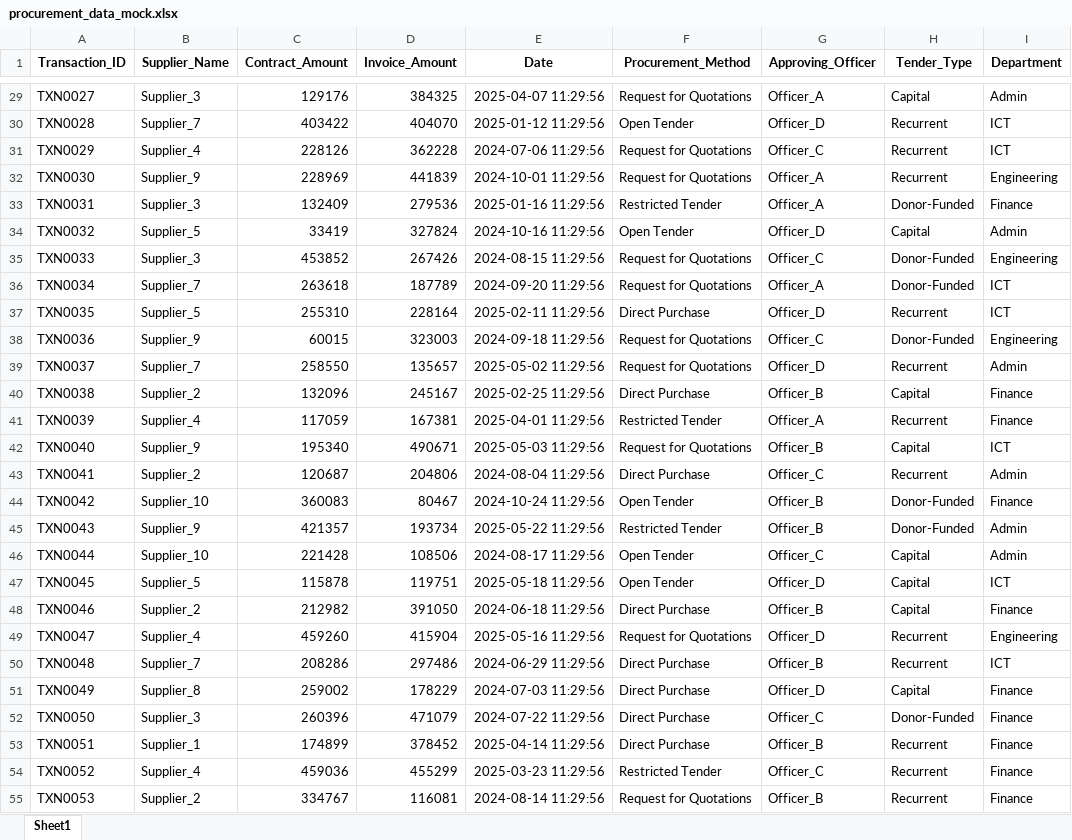
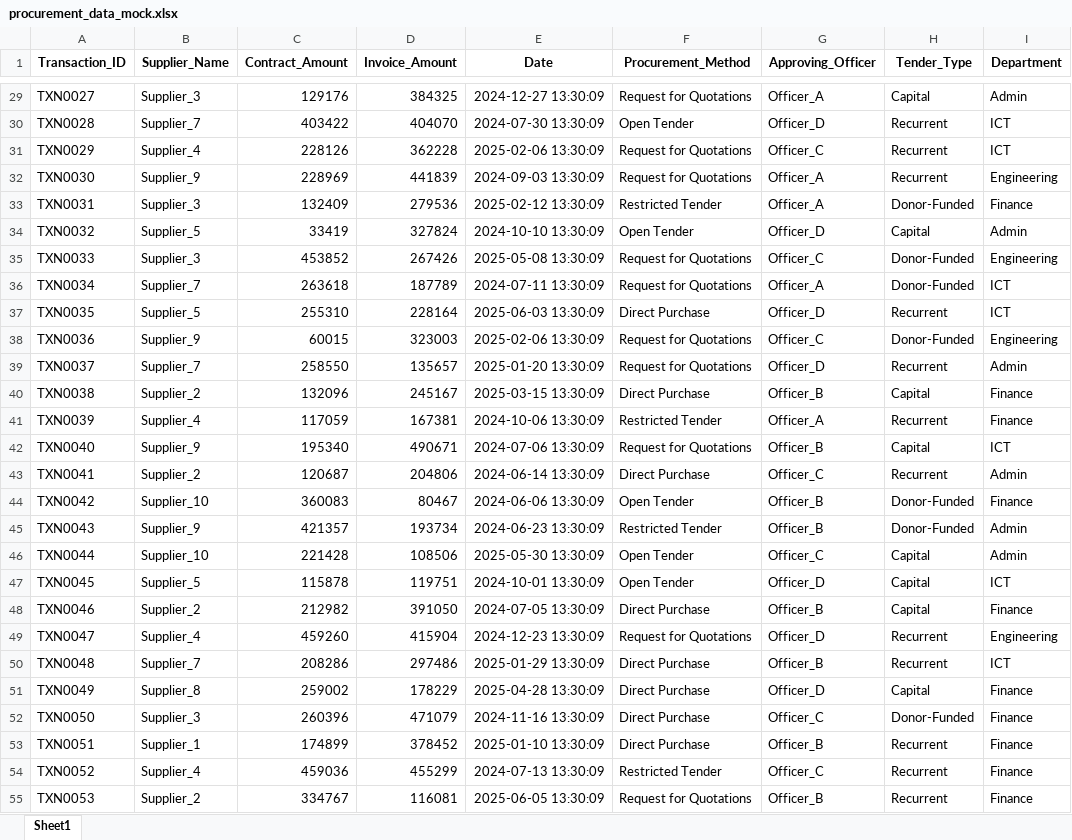
Before and after one commit to jidza1972/Procurement-Anomaly-Dashboard, an Excel workbook: procurement_data_mock.xlsx, sheet Sheet1, drawn as a sheet; only a part is shown, gaps mark what is left out; values as stored, in another font and other column widths than the file's, no borders; the diff covers the shown part only; the diff names each change by its address in the sheet, - before the commit and + after, or states it on an @@ line.

```diff
--- a/procurement_data_mock.xlsx (sheet Sheet1)
+++ b/procurement_data_mock.xlsx (sheet Sheet1)
-E29 (Date): 2025-04-07 11:29:56
+E29 (Date): 2024-12-27 13:30:09
-E30 (Date): 2025-01-12 11:29:56
+E30 (Date): 2024-07-30 13:30:09
-E31 (Date): 2024-07-06 11:29:56
+E31 (Date): 2025-02-06 13:30:09
-E32 (Date): 2024-10-01 11:29:56
+E32 (Date): 2024-09-03 13:30:09
-E33 (Date): 2025-01-16 11:29:56
+E33 (Date): 2025-02-12 13:30:09
-E34 (Date): 2024-10-16 11:29:56
+E34 (Date): 2024-10-10 13:30:09
-E35 (Date): 2024-08-15 11:29:56
+E35 (Date): 2025-05-08 13:30:09
-E36 (Date): 2024-09-20 11:29:56
+E36 (Date): 2024-07-11 13:30:09
-E37 (Date): 2025-02-11 11:29:56
+E37 (Date): 2025-06-03 13:30:09
-E38 (Date): 2024-09-18 11:29:56
+E38 (Date): 2025-02-06 13:30:09
-E39 (Date): 2025-05-02 11:29:56
+E39 (Date): 2025-01-20 13:30:09
-E40 (Date): 2025-02-25 11:29:56
+E40 (Date): 2025-03-15 13:30:09
-E41 (Date): 2025-04-01 11:29:56
+E41 (Date): 2024-10-06 13:30:09
-E42 (Date): 2025-05-03 11:29:56
+E42 (Date): 2024-07-06 13:30:09
-E43 (Date): 2024-08-04 11:29:56
+E43 (Date): 2024-06-14 13:30:09
-E44 (Date): 2024-10-24 11:29:56
+E44 (Date): 2024-06-06 13:30:09
-E45 (Date): 2025-05-22 11:29:56
+E45 (Date): 2024-06-23 13:30:09
-E46 (Date): 2024-08-17 11:29:56
+E46 (Date): 2025-05-30 13:30:09
-E47 (Date): 2025-05-18 11:29:56
+E47 (Date): 2024-10-01 13:30:09
-E48 (Date): 2024-06-18 11:29:56
+E48 (Date): 2024-07-05 13:30:09
-E49 (Date): 2025-05-16 11:29:56
+E49 (Date): 2024-12-23 13:30:09
-E50 (Date): 2024-06-29 11:29:56
+E50 (Date): 2025-01-29 13:30:09
-E51 (Date): 2024-07-03 11:29:56
+E51 (Date): 2025-04-28 13:30:09
-E52 (Date): 2024-07-22 11:29:56
+E52 (Date): 2024-11-16 13:30:09
-E53 (Date): 2025-04-14 11:29:56
+E53 (Date): 2025-01-10 13:30:09
-E54 (Date): 2025-03-23 11:29:56
+E54 (Date): 2024-07-13 13:30:09
-E55 (Date): 2024-08-14 11:29:56
+E55 (Date): 2025-06-05 13:30:09
```
Also changed, not shown: 73 edited cells elsewhere in this sheet, 3 other files.
